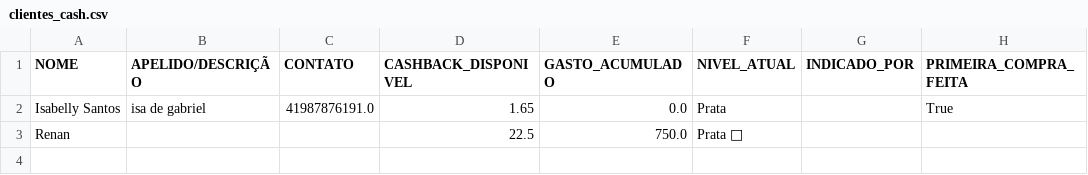
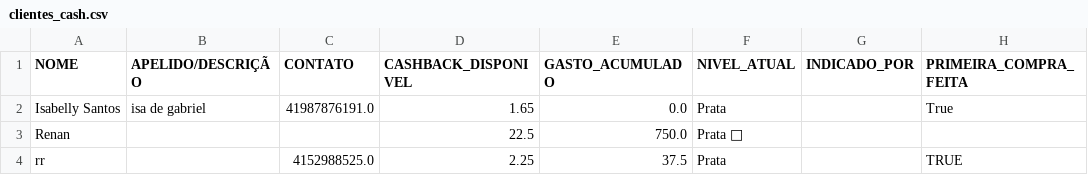
Before and after one commit to ribeiromendes5014-design/fluxo, a CSV file: clientes_cash.csv, drawn as a sheet.

Commit message:
Cashback: rr

```diff
--- a/clientes_cash.csv
+++ b/clientes_cash.csv
@@ -3 +3,2 @@ Isabelly Santos,isa de gabriel,41987876191.0,1.65,0.0,Prata,,True
 Renan,,,22.5,750.0,Prata 🥈,,
+rr,,4152988525.0,2.25,37.5,Prata,,TRUE
```
